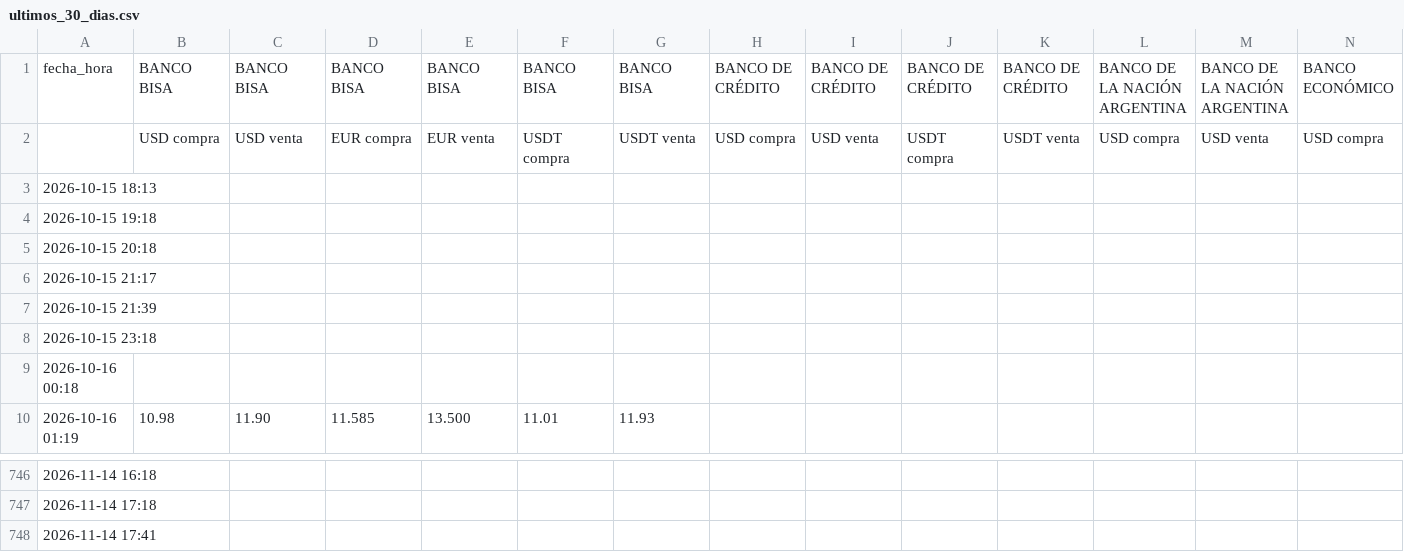
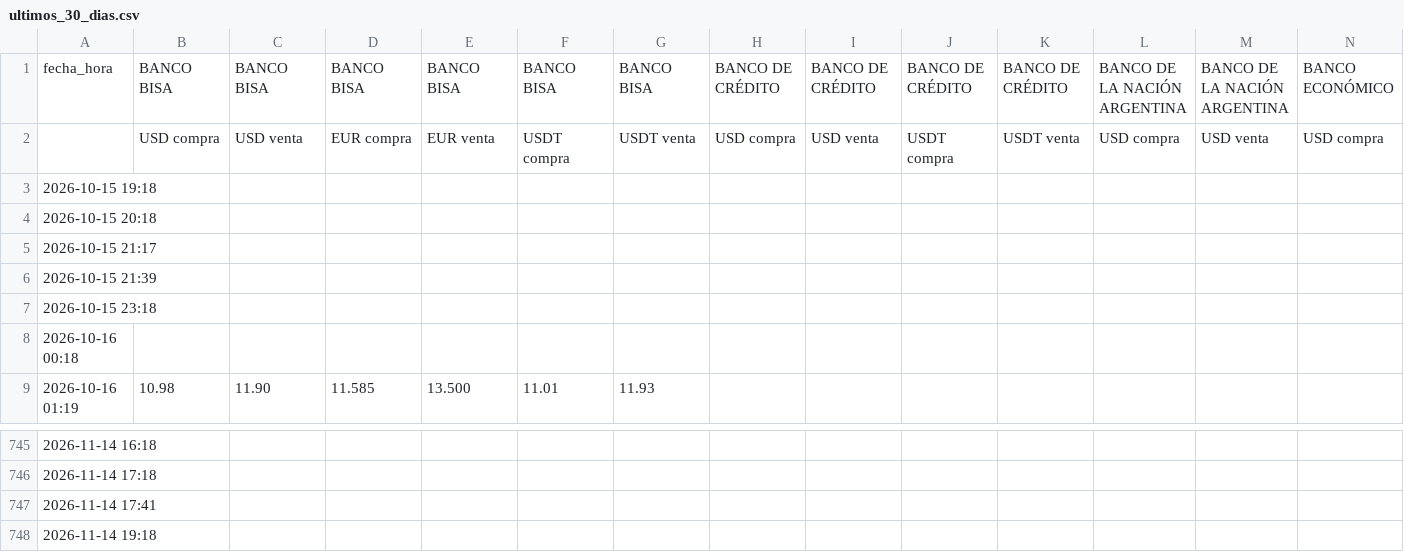
Before and after one commit to BohozX/TC-BANCOS, a CSV file: ultimos_30_dias.csv, drawn as a sheet; only a part is shown, gaps mark what is left out; removed rows and columns are numbered as before the commit, all else as after; rows hold the shown columns only; the diff names each change by its address in the sheet, - before the commit and + after, or states it on an @@ line.

Commit message:
Actualizacion TC bancos 2026-11-14 19:22 BOT

```diff
--- a/ultimos_30_dias.csv
+++ b/ultimos_30_dias.csv
-row 3: 2026-10-15 18:13
+row 748: 2026-11-14 19:18
```
